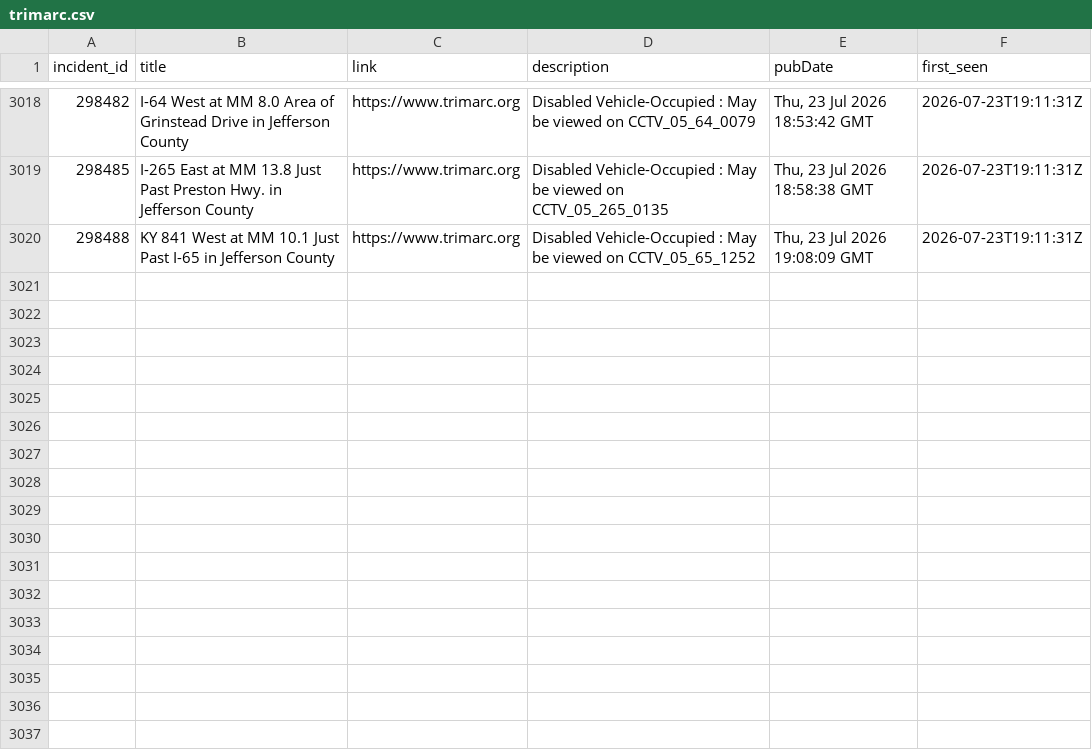
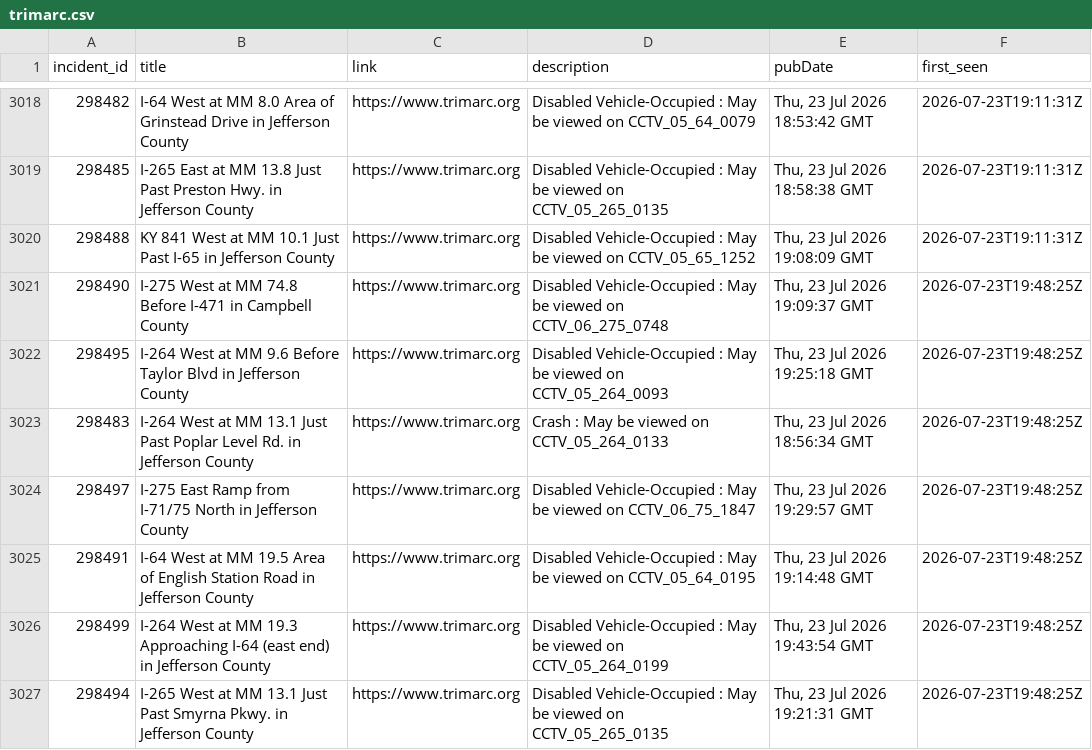
Before and after one commit to markschaver/TRIMARC, a CSV file: data/trimarc.csv, drawn as a sheet; only a part is shown, gaps mark what is left out; the diff names each change by its address in the sheet, - before the commit and + after, or states it on an @@ line.

```diff
--- a/data/trimarc.csv
+++ b/data/trimarc.csv
+row 3021: 298490 | I-275 West at MM 74.8 Before I-471 in Campbell County | https://www.trimarc.org | Disabled Vehicle-Occupied : May be viewed on CCTV_06_275_0748 | Thu, 23 Jul 2026 19:09:37 GMT | 2026-07-23T19:48:25Z
+row 3022: 298495 | I-264 West at MM 9.6 Before Taylor Blvd in Jefferson County | https://www.trimarc.org | Disabled Vehicle-Occupied : May be viewed on CCTV_05_264_0093 | Thu, 23 Jul 2026 19:25:18 GMT | 2026-07-23T19:48:25Z
+row 3023: 298483 | I-264 West at MM 13.1 Just Past Poplar Level Rd. in Jefferson County | https://www.trimarc.org | Crash : May be viewed on CCTV_05_264_0133 | Thu, 23 Jul 2026 18:56:34 GMT | 2026-07-23T19:48:25Z
+row 3024: 298497 | I-275 East Ramp from I-71/75 North in Jefferson County | https://www.trimarc.org | Disabled Vehicle-Occupied : May be viewed on CCTV_06_75_1847 | Thu, 23 Jul 2026 19:29:57 GMT | 2026-07-23T19:48:25Z
+row 3025: 298491 | I-64 West at MM 19.5 Area of English Station Road in Jefferson County | https://www.trimarc.org | Disabled Vehicle-Occupied : May be viewed on CCTV_05_64_0195 | Thu, 23 Jul 2026 19:14:48 GMT | 2026-07-23T19:48:25Z
+row 3026: 298499 | I-264 West at MM 19.3 Approaching I-64 (east end) in Jefferson County | https://www.trimarc.org | Disabled Vehicle-Occupied : May be viewed on CCTV_05_264_0199 | Thu, 23 Jul 2026 19:43:54 GMT | 2026-07-23T19:48:25Z
+row 3027: 298494 | I-265 West at MM 13.1 Just Past Smyrna Pkwy. in Jefferson County | https://www.trimarc.org | Disabled Vehicle-Occupied : May be viewed on CCTV_05_265_0135 | Thu, 23 Jul 2026 19:21:31 GMT | 2026-07-23T19:48:25Z
```
Also changed, not shown: 2 other files.
